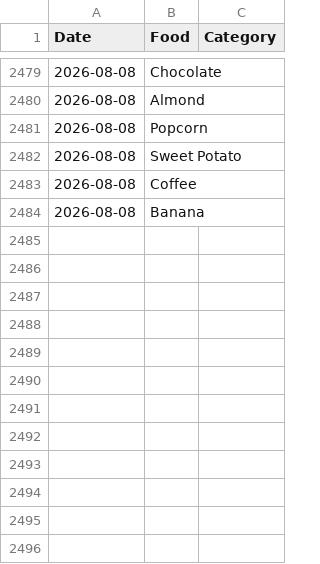
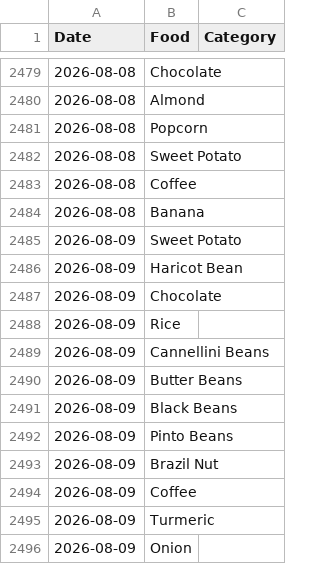
Before and after one commit to JevonDaffyd/python-food-tracker, a CSV file: food_record.csv, drawn as a sheet; only a part is shown, gaps mark what is left out.

```diff
--- a/food_record.csv
+++ b/food_record.csv
@@ -2484 +2484,13 @@ Date,Food,Category
 2026-08-08,Banana,
+2026-08-09,Sweet Potato,
+2026-08-09,Haricot Bean,
+2026-08-09,Chocolate,
+2026-08-09,Rice,
+2026-08-09,Cannellini Beans,
+2026-08-09,Butter Beans,
+2026-08-09,Black Beans,
+2026-08-09,Pinto Beans,
+2026-08-09,Brazil Nut,
+2026-08-09,Coffee,
+2026-08-09,Turmeric,
+2026-08-09,Onion,
```
